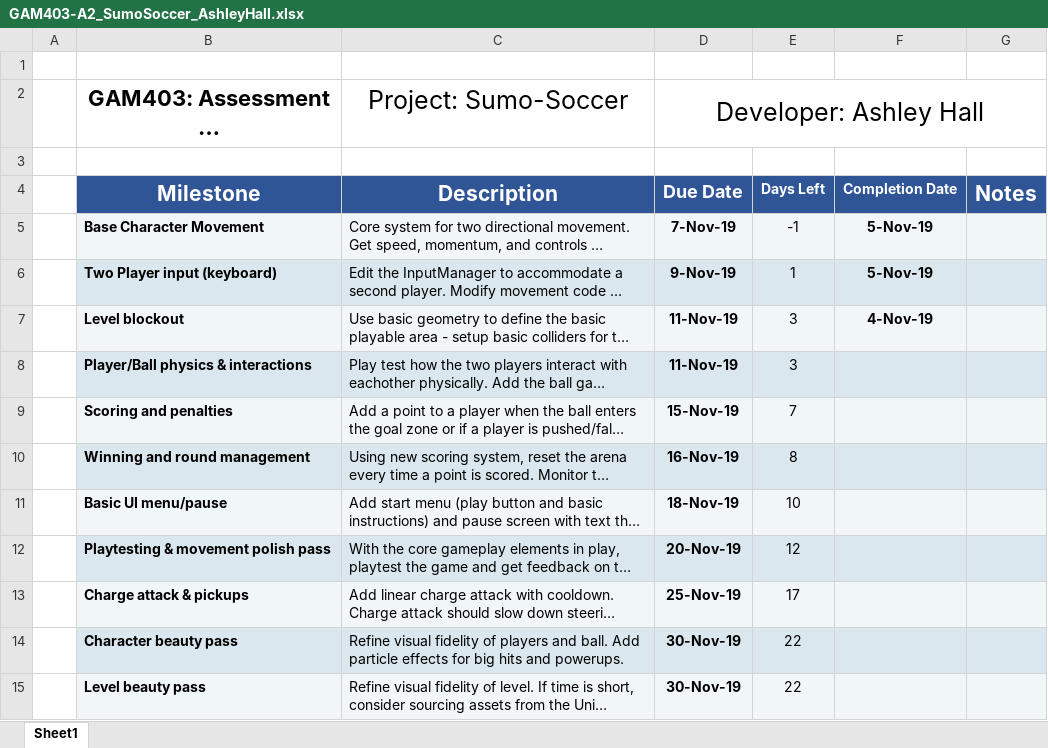
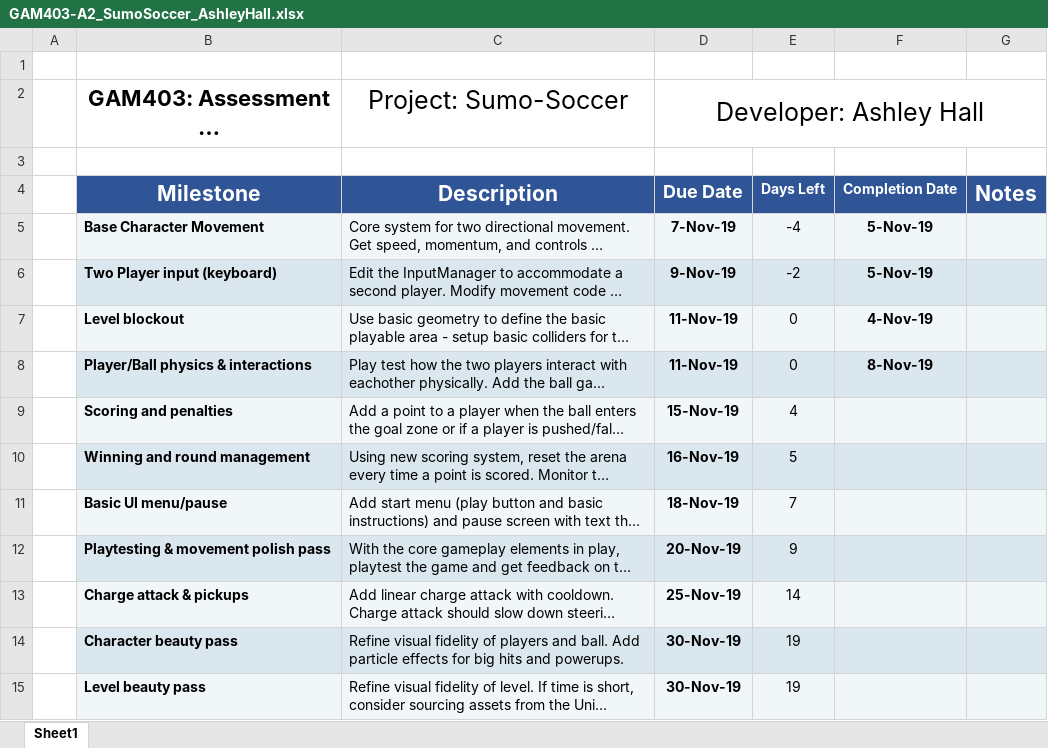
Before and after one commit to Ash-JMC/Sumo-Soccer, an Excel workbook: GAM403-A2_SumoSoccer_AshleyHall.xlsx, sheet Sheet1, drawn as a sheet; long unchanged cells end in …; values as stored, in another font and other column widths than the file's, no borders; conditional formats not drawn; the diff names each change by its address in the sheet, - before the commit and + after, or states it on an @@ line.

```diff
--- a/GAM403-A2_SumoSoccer_AshleyHall.xlsx (sheet Sheet1)
+++ b/GAM403-A2_SumoSoccer_AshleyHall.xlsx (sheet Sheet1)
-E5: -1
+E5: -4
-E6: 1
+E6: -2
-E7:E8: 3
+E7:E8: 0
-F8: (empty)
+F8: 8-Nov-19
-E9: 7
+E9: 4
-E10: 8
+E10: 5
-E11: 10
+E11: 7
-E12: 12
+E12: 9
-E13: 17
+E13: 14
-E14:E15: 22
+E14:E15: 19
```
Also changed, not shown: 9 other files.
